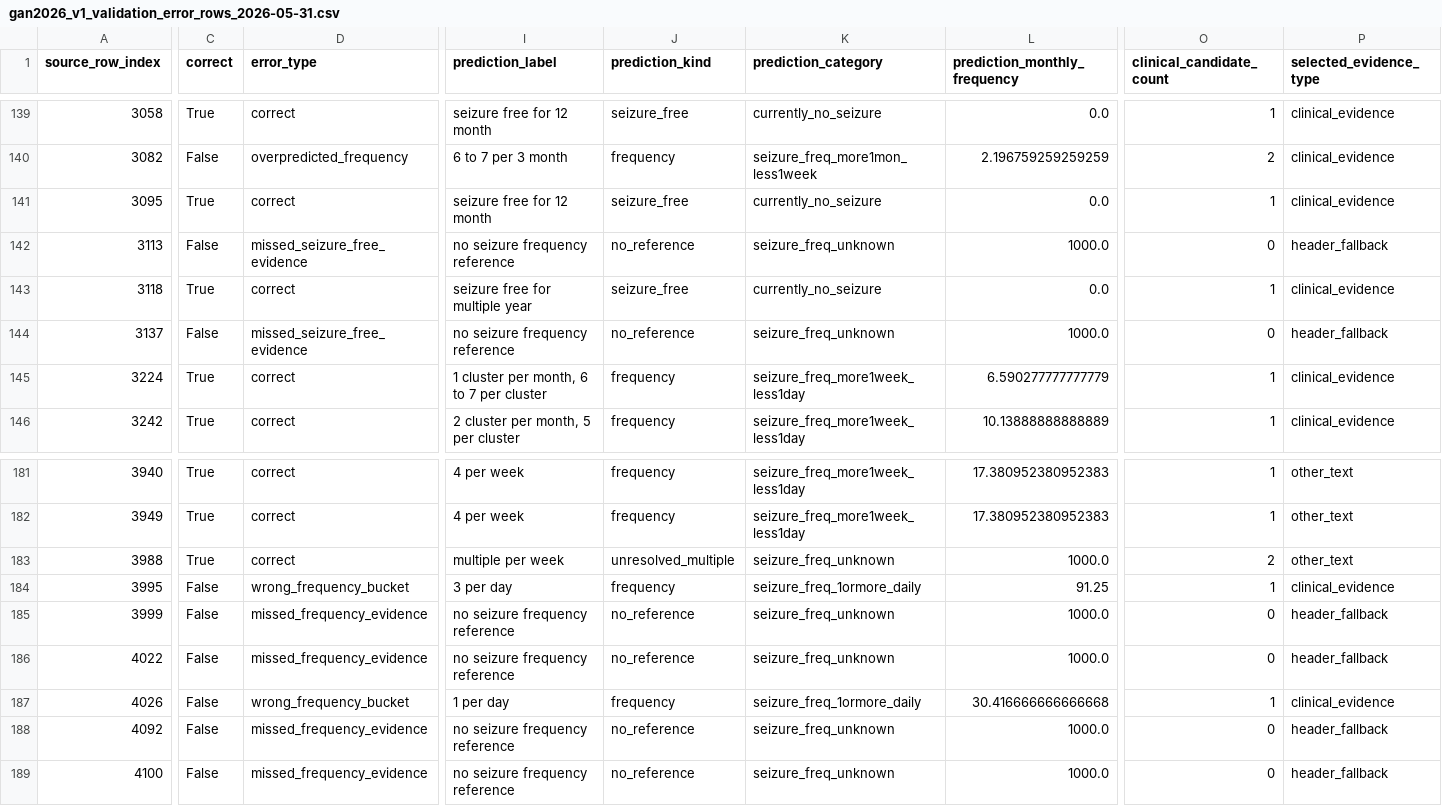
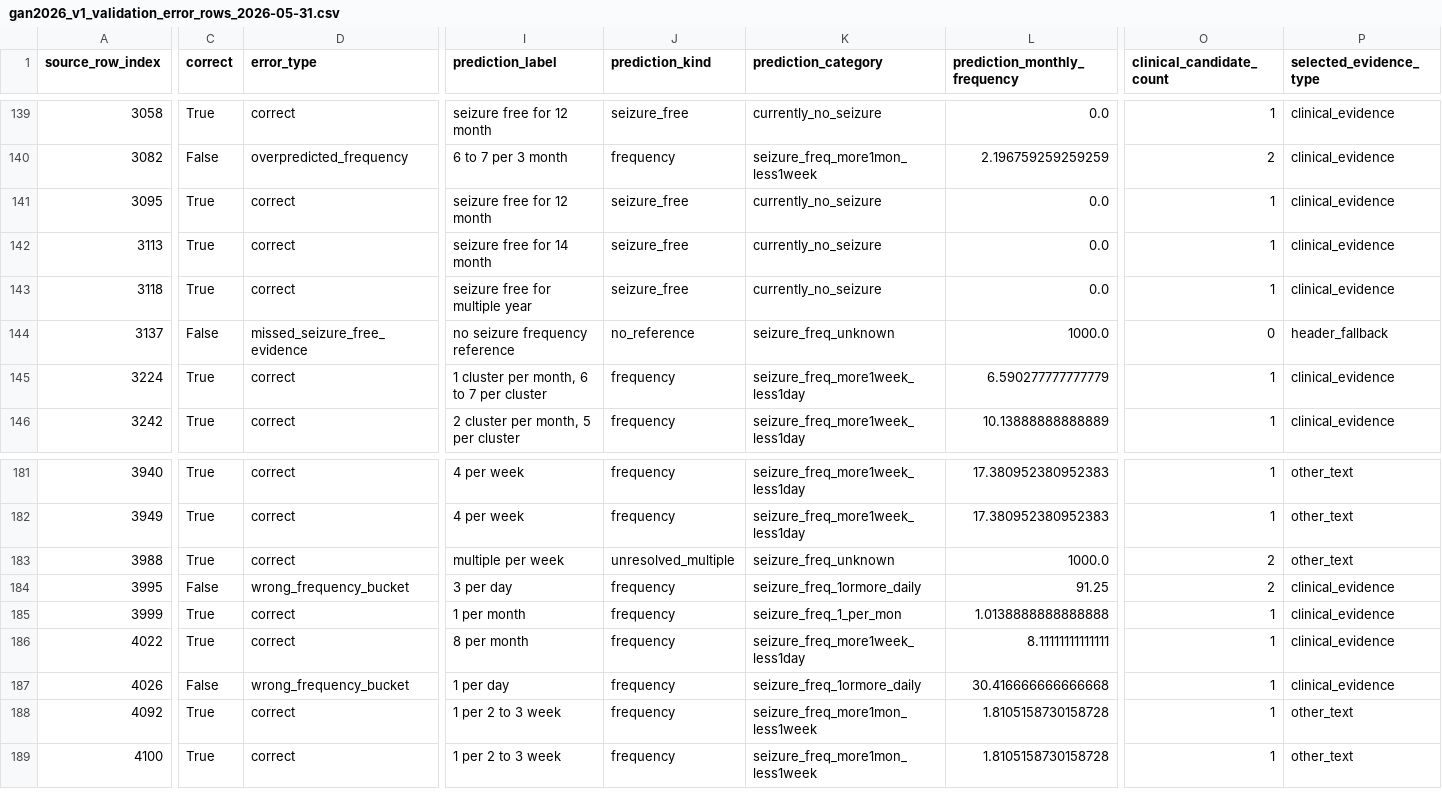
Before and after one commit to cbrown564-alt/clinical_extraction, a CSV file: experiments/gan2026_v1_validation_error_rows_2026-05-31.csv, drawn as a sheet; only a part is shown, gaps mark what is left out; the diff covers the shown part only; the diff names each change by its address in the sheet, - before the commit and + after, or states it on an @@ line.

```diff
--- a/experiments/gan2026_v1_validation_error_rows_2026-05-31.csv
+++ b/experiments/gan2026_v1_validation_error_rows_2026-05-31.csv
-C142 (correct): False
+C142 (correct): True
-D142 (error_type): missed_seizure_free_evidence
+D142 (error_type): correct
-I142 (prediction_label): no seizure frequency reference
+I142 (prediction_label): seizure free for 14 month
-J142 (prediction_kind): no_reference
+J142 (prediction_kind): seizure_free
-K142 (prediction_category): seizure_freq_unknown
+K142 (prediction_category): currently_no_seizure
-L142 (prediction_monthly_frequency): 1000.0
+L142 (prediction_monthly_frequency): 0.0
-O142 (clinical_candidate_count): 0
+O142 (clinical_candidate_count): 1
-P142 (selected_evidence_type): header_fallback
+P142 (selected_evidence_type): clinical_evidence
-O184 (clinical_candidate_count): 1
+O184 (clinical_candidate_count): 2
-C185:C186 (correct): False
+C185:C186 (correct): True
-D185:D186 (error_type): missed_frequency_evidence
+D185:D186 (error_type): correct
-I185 (prediction_label): no seizure frequency reference
+I185 (prediction_label): 1 per month
-J185:J186 (prediction_kind): no_reference
+J185:J186 (prediction_kind): frequency
-K185 (prediction_category): seizure_freq_unknown
+K185 (prediction_category): seizure_freq_1_per_mon
-L185 (prediction_monthly_frequency): 1000.0
+L185 (prediction_monthly_frequency): 1.0138888888888888
-O185:O186 (clinical_candidate_count): 0
+O185:O186 (clinical_candidate_count): 1
-P185:P186 (selected_evidence_type): header_fallback
+P185:P186 (selected_evidence_type): clinical_evidence
-I186 (prediction_label): no seizure frequency reference
+I186 (prediction_label): 8 per month
-K186 (prediction_category): seizure_freq_unknown
+K186 (prediction_category): seizure_freq_more1week_less1day
-L186 (prediction_monthly_frequency): 1000.0
+L186 (prediction_monthly_frequency): 8.11111111111111
-C188:C189 (correct): False
+C188:C189 (correct): True
-D188:D189 (error_type): missed_frequency_evidence
+D188:D189 (error_type): correct
-I188:I189 (prediction_label): no seizure frequency reference
+I188:I189 (prediction_label): 1 per 2 to 3 week
-J188:J189 (prediction_kind): no_reference
+J188:J189 (prediction_kind): frequency
-K188:K189 (prediction_category): seizure_freq_unknown
+K188:K189 (prediction_category): seizure_freq_more1mon_less1week
-L188:L189 (prediction_monthly_frequency): 1000.0
+L188:L189 (prediction_monthly_frequency): 1.8105158730158728
-O188:O189 (clinical_candidate_count): 0
+O188:O189 (clinical_candidate_count): 1
-P188:P189 (selected_evidence_type): header_fallback
+P188:P189 (selected_evidence_type): other_text
```
Also changed, not shown: 143 edited cells elsewhere in this file, 4 other files.
